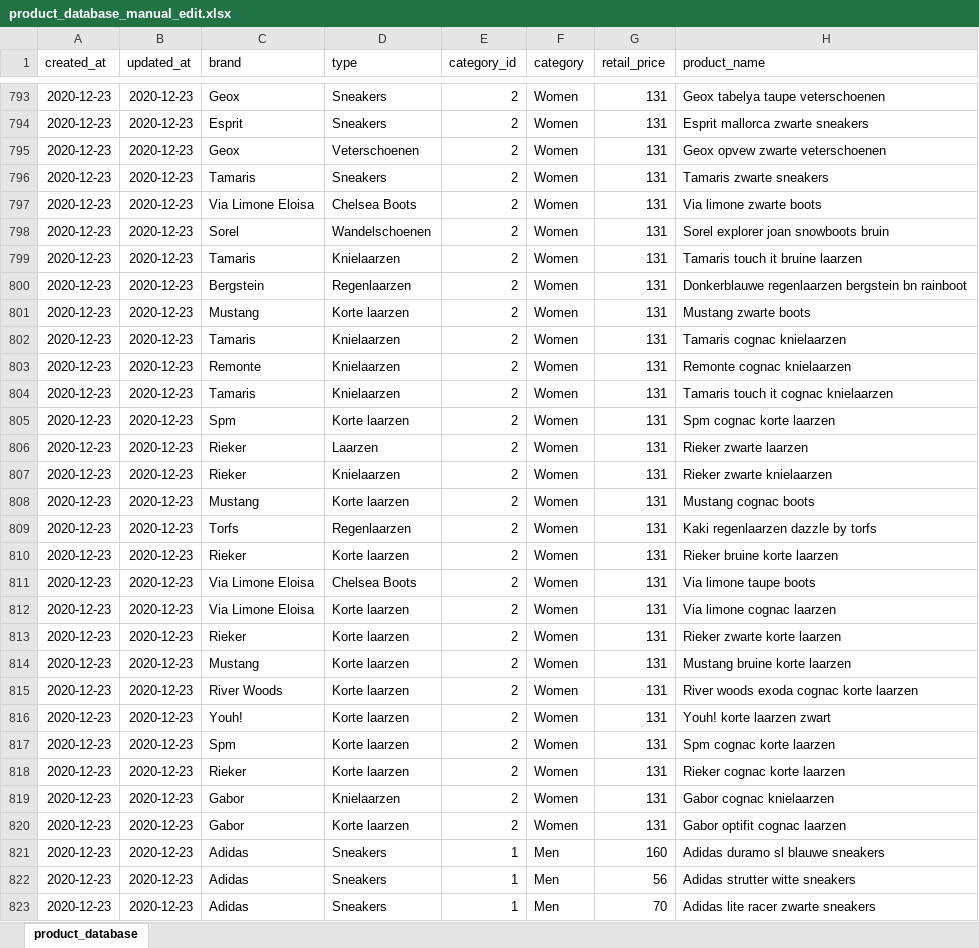
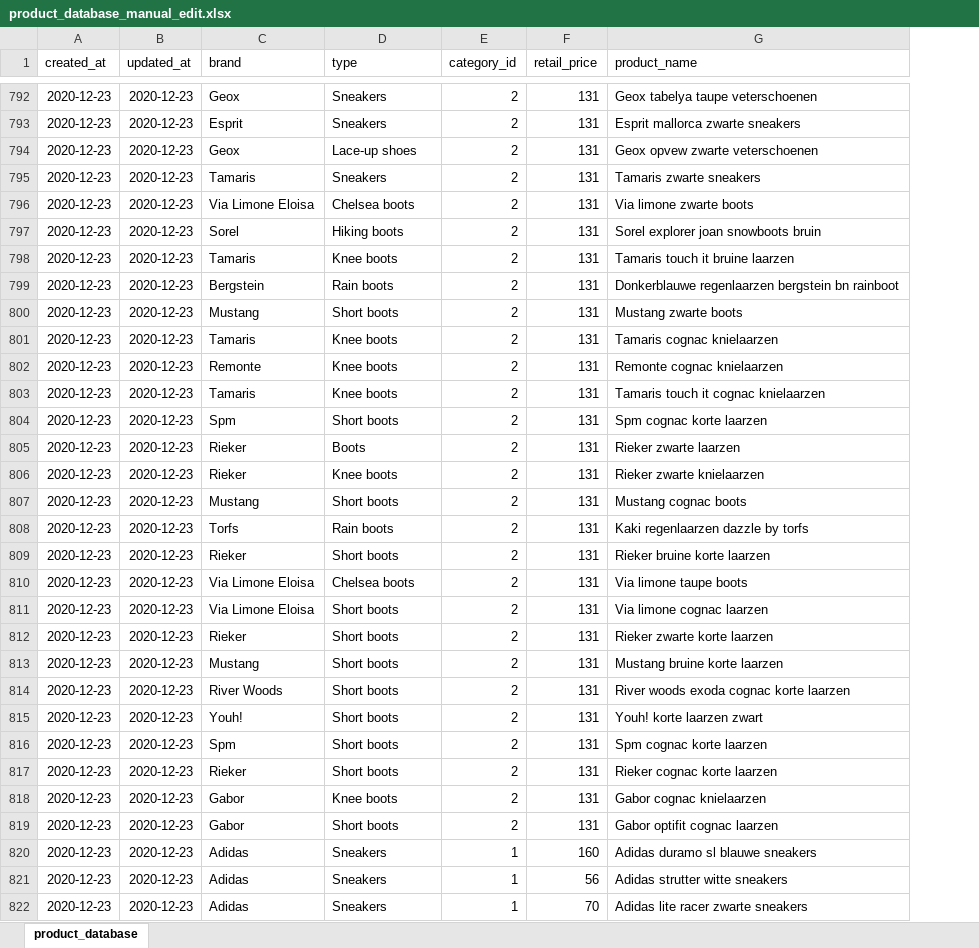
Before and after one commit to Cerbersec/WebApp, an Excel workbook: Database/product_database_manual_edit.xlsx, sheet product_database, drawn as a sheet; only a part is shown, gaps mark what is left out; values as stored, in another font and other column widths than the file's, no borders; removed rows and columns are numbered as before the commit, all else as after; the diff covers the shown part only; the diff names each change by its address in the sheet, - before the commit and + after, or states it on an @@ line.

Commit message:
restructured database scripts, generated new insert scripts for categories and products, added accessories

```diff
--- a/Database/product_database_manual_edit.xlsx (sheet product_database)
+++ b/Database/product_database_manual_edit.xlsx (sheet product_database)
-column F (category), rows 793-823: Women | Women | Women | Women | Women | Women | Women | Women | Women | Women | Women | Women | Women | Women | Women | Women | Women | Women | Women | Women | Women | Women | Women | Women | Women | Women | Women | Women | Men | Men | Men
-D794 (type): Veterschoenen
+D794 (type): Lace-up shoes
-D796 (type): Chelsea Boots
+D796 (type): Chelsea boots
-D797 (type): Wandelschoenen
+D797 (type): Hiking boots
-D798 (type): Knielaarzen
+D798 (type): Knee boots
-D799 (type): Regenlaarzen
+D799 (type): Rain boots
-D800 (type): Korte laarzen
+D800 (type): Short boots
-D801:D803 (type): Knielaarzen
+D801:D803 (type): Knee boots
-D804 (type): Korte laarzen
+D804 (type): Short boots
-D805 (type): Laarzen
+D805 (type): Boots
-D806 (type): Knielaarzen
+D806 (type): Knee boots
-D807 (type): Korte laarzen
+D807 (type): Short boots
-D808 (type): Regenlaarzen
+D808 (type): Rain boots
-D809 (type): Korte laarzen
+D809 (type): Short boots
-D810 (type): Chelsea Boots
+D810 (type): Chelsea boots
-D811:D817 (type): Korte laarzen
+D811:D817 (type): Short boots
-D818 (type): Knielaarzen
+D818 (type): Knee boots
-D819 (type): Korte laarzen
+D819 (type): Short boots
```
Also changed, not shown: 1 removed row and 439 edited cells elsewhere in this sheet, formulas that keep their value, 13 other files.
